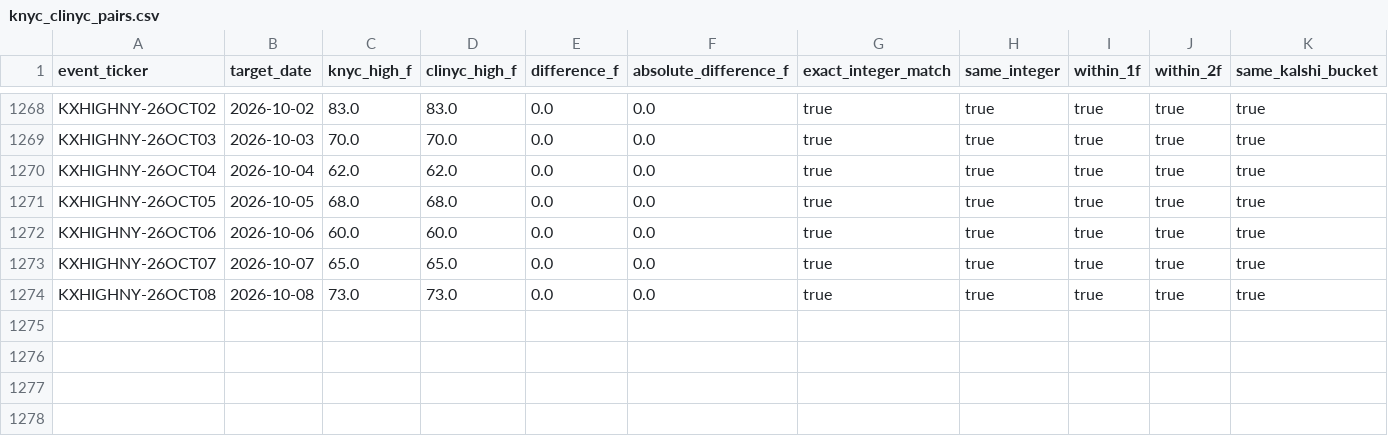
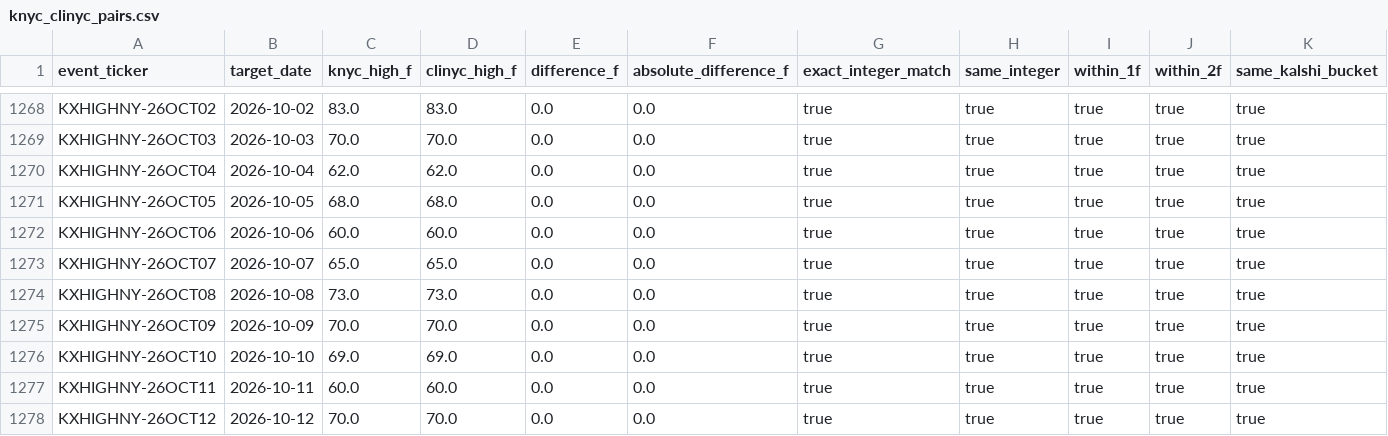
Before and after one commit to kylebabington/kalshi-edge-lab, a CSV file: data/weather/calibration/knyc_clinyc_pairs.csv, drawn as a sheet; only a part is shown, gaps mark what is left out; rows hold the shown columns only; the diff names each change by its address in the sheet, - before the commit and + after, or states it on an @@ line.

Commit message:
Add new weather calibration data for October 9-12, 2026, including temperature and metadata for KNYC events.

```diff
--- a/data/weather/calibration/knyc_clinyc_pairs.csv
+++ b/data/weather/calibration/knyc_clinyc_pairs.csv
+row 1275: KXHIGHNY-26OCT09 | 2026-10-09 | 70.0 | 70.0 | 0.0 | 0.0 | true | true | true | true | true
+row 1276: KXHIGHNY-26OCT10 | 2026-10-10 | 69.0 | 69.0 | 0.0 | 0.0 | true | true | true | true | true
+row 1277: KXHIGHNY-26OCT11 | 2026-10-11 | 60.0 | 60.0 | 0.0 | 0.0 | true | true | true | true | true
+row 1278: KXHIGHNY-26OCT12 | 2026-10-12 | 70.0 | 70.0 | 0.0 | 0.0 | true | true | true | true | true
```
